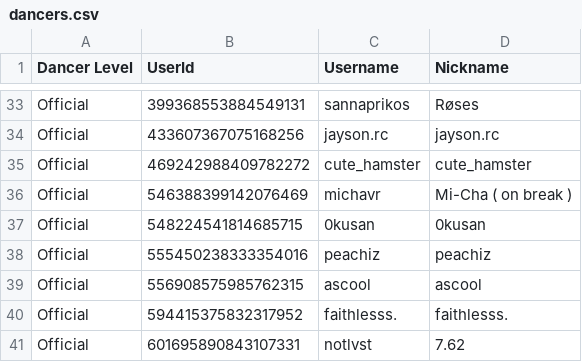
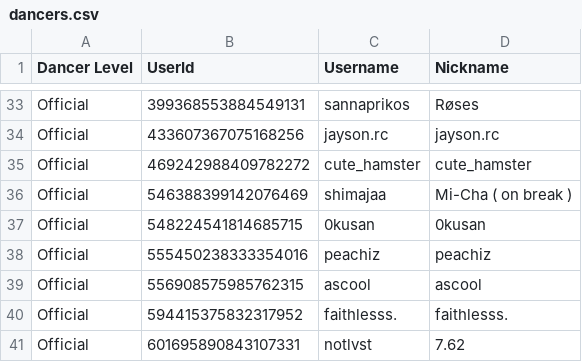
Before and after one commit to Club-Temptation/TempWorldPictures, a CSV file: web/dancers.csv, drawn as a sheet; only a part is shown, gaps mark what is left out.

Commit message:
Update Data From Discord and Google Sheets

```diff
--- a/web/dancers.csv
+++ b/web/dancers.csv
@@ -35,3 +35,3 @@ Official,433607367075168256,jayson.rc,jayson.rc
 Official,469242988409782272,cute_hamster,cute_hamster
-Official,546388399142076469,michavr,Mi-Cha ( on break )
+Official,546388399142076469,shimajaa,Mi-Cha ( on break )
 Official,548224541814685715,0kusan,0kusan
```
